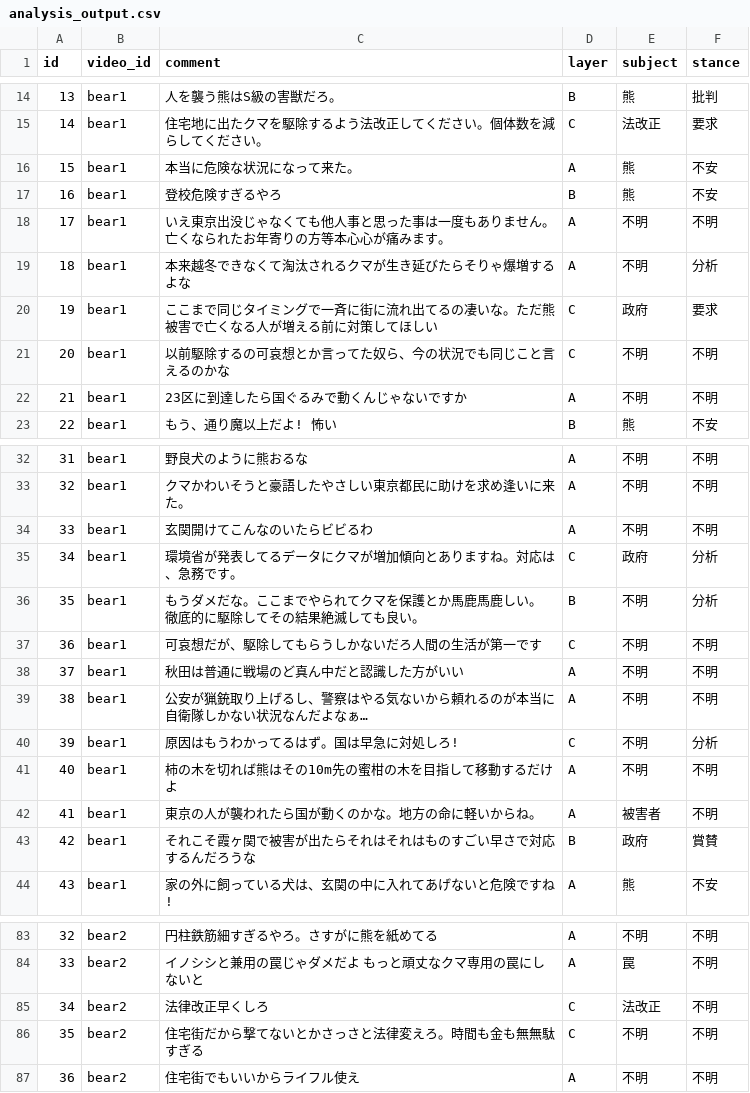
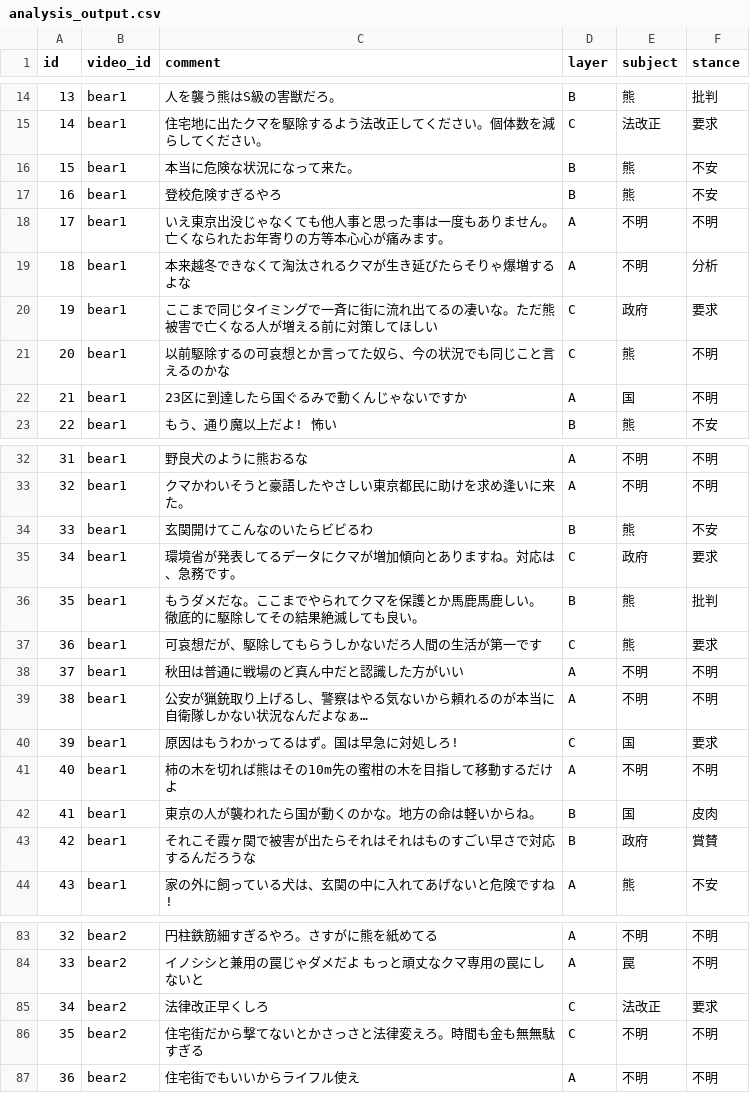
Before and after one commit to ao-labs-123/layered-communication-framework, a CSV file: data/analysis_output.csv, drawn as a sheet; only a part is shown, gaps mark what is left out.

```diff
--- a/data/analysis_output.csv
+++ b/data/analysis_output.csv
@@ -15,3 +15,3 @@
 14,bear1,住宅地に出たクマを駆除するよう法改正してください。個体数を減らしてください。,C,法改正,要求
-15,bear1,本当に危険な状況になって来た。,A,熊,不安
+15,bear1,本当に危険な状況になって来た。,B,熊,不安
 16,bear1,登校危険すぎるやろ,B,熊,不安
@@ -20,4 +20,4 @@
 19,bear1,ここまで同じタイミングで一斉に街に流れ出てるの凄いな。ただ熊被害で亡くなる人が増える前に対策してほしい,C,政府,要求
-20,bear1,以前駆除するの可哀想とか言ってた奴ら、今の状況でも同じこと言えるのかな,C,不明,不明
-21,bear1,23区に到達したら国ぐるみで動くんじゃないですか,A,不明,不明
+20,bear1,以前駆除するの可哀想とか言ってた奴ら、今の状況でも同じこと言えるのかな,C,熊,不明
+21,bear1,23区に到達したら国ぐるみで動くんじゃないですか,A,国,不明
 22,bear1,もう、通り魔以上だよ! 怖い,B,熊,不安
@@ -33,11 +33,11 @@
 32,bear1,クマかわいそうと豪語したやさしい東京都民に助けを求め逢いに来た。,A,不明,不明
-33,bear1,玄関開けてこんなのいたらビビるわ,A,不明,不明
-34,bear1,環境省が発表してるデータにクマが増加傾向とありますね。対応は、急務です。,C,政府,分析
-35,bear1,もうダメだな。ここまでやられてクマを保護とか馬鹿馬鹿しい。 徹底的に駆除してその結果絶滅しても良い。,B,不明,分析
-36,bear1,可哀想だが、駆除してもらうしかないだろ人間の生活が第一です,C,不明,不明
+33,bear1,玄関開けてこんなのいたらビビるわ,B,熊,不安
+34,bear1,環境省が発表してるデータにクマが増加傾向とありますね。対応は、急務です。,C,政府,要求
+35,bear1,もうダメだな。ここまでやられてクマを保護とか馬鹿馬鹿しい。 徹底的に駆除してその結果絶滅しても良い。,B,熊,批判
+36,bear1,可哀想だが、駆除してもらうしかないだろ人間の生活が第一です,C,熊,要求
 37,bear1,秋田は普通に戦場のど真ん中だと認識した方がいい,A,不明,不明
 38,bear1,公安が猟銃取り上げるし、警察はやる気ないから頼れるのが本当に自衛隊しかない状況なんだよなぁ…,A,不明,不明
-39,bear1,原因はもうわかってるはず。国は早急に対処しろ!,C,不明,分析
+39,bear1,原因はもうわかってるはず。国は早急に対処しろ!,C,国,要求
 40,bear1,柿の木を切れば熊はその10m先の蜜柑の木を目指して移動するだけよ,A,不明,不明
-41,bear1,東京の人が襲われたら国が動くのかな。地方の命に軽いからね。,A,被害者,不明
+41,bear1,東京の人が襲われたら国が動くのかな。地方の命は軽いからね。,B,国,皮肉
 42,bear1,それこそ霞ヶ関で被害が出たらそれはそれはものすごい早さで対応するんだろうな,B,政府,賞賛
@@ -84,3 +84,3 @@
 33,bear2,イノシシと兼用の罠じゃダメだよ　もっと頑丈なクマ専用の罠にしないと,A,罠,不明
-34,bear2,法律改正早くしろ,C,法改正,不明
+34,bear2,法律改正早くしろ,C,法改正,要求
 35,bear2,住宅街だから撃てないとかさっさと法律変えろ。時間も金も無無駄すぎる,C,不明,不明
```
Also changed, not shown: data/comments_raw.csv, 3 other files.
